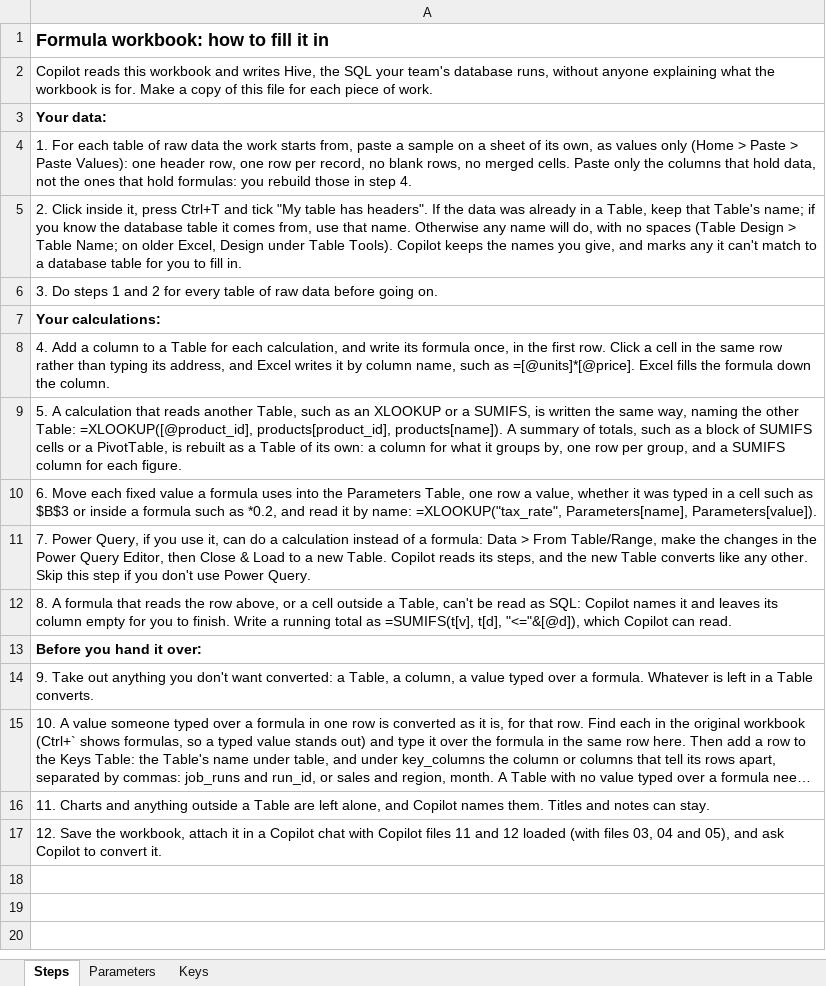
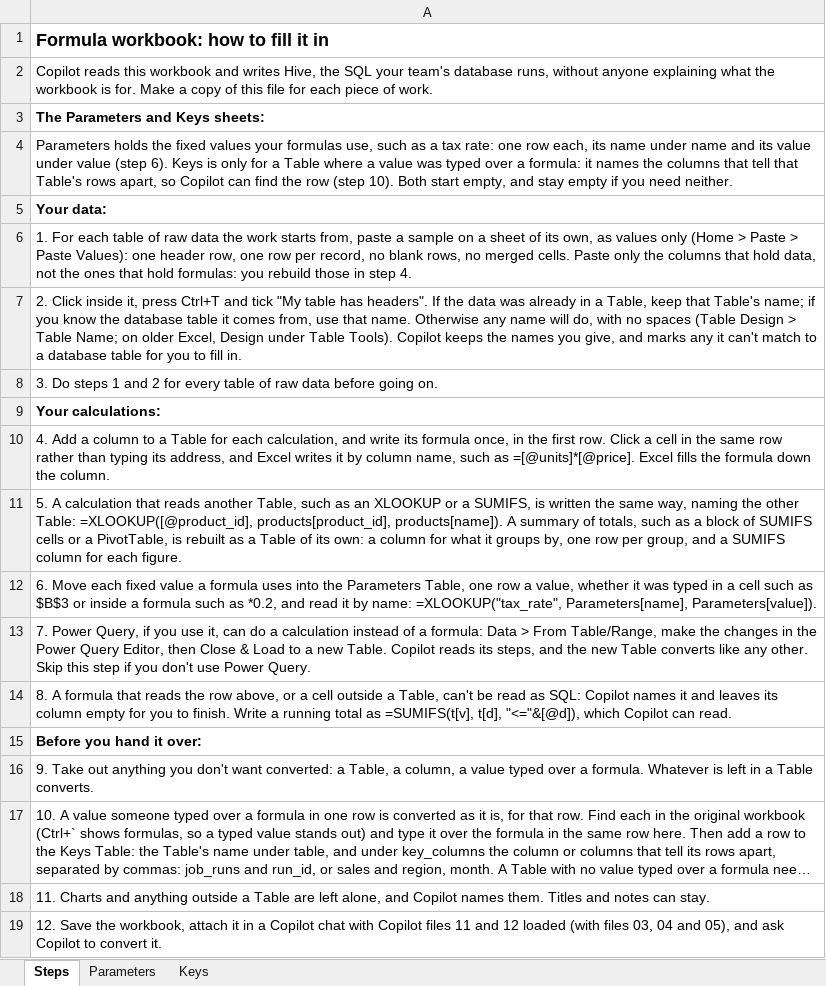
Before and after one commit to EdgyPage/SQL-Composer, an Excel workbook: copilot/formula_workbook.xlsx, sheet Steps, drawn as a sheet; long unchanged cells end in …; values as stored, in another font and other column widths than the file's, no borders; the diff names each change by its address in the sheet, - before the commit and + after, or states it on an @@ line.

```diff
--- a/copilot/formula_workbook.xlsx (sheet Steps)
+++ b/copilot/formula_workbook.xlsx (sheet Steps)
+row 3: The Parameters and Keys sheets:
+row 4: Parameters holds the fixed values your formulas use, such as a tax rate: one row each, its name under name and its value under value (step 6). Keys is only for a Table where a value was typed over a formula: it names the columns that tell that Table's rows apart, so Copilot can find the row (step 10). Both start empty, and stay empty if you need neither.
```
Also changed, not shown: sheet Parameters, sheet Keys, 2 other files.
